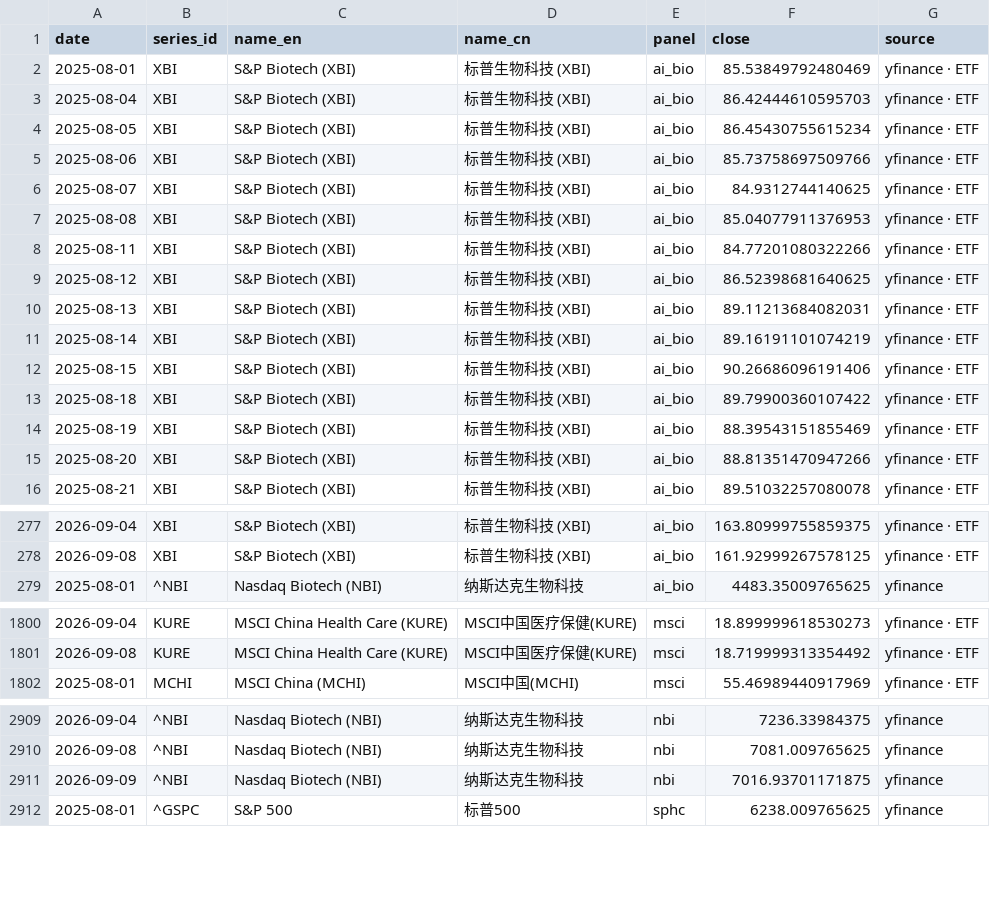
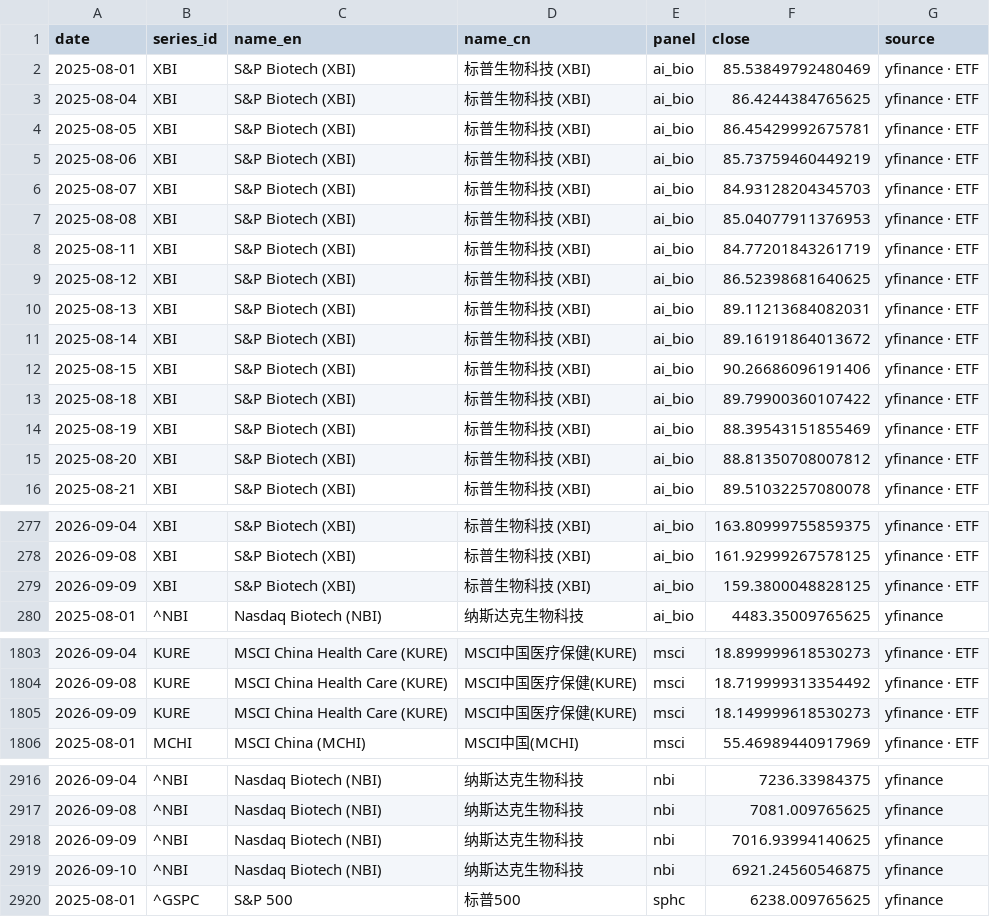
Before and after one commit to chenhongdao2-blip/invest-dashboard, a CSV file: data/external/hc_index_comparison.csv, drawn as a sheet; only a part is shown, gaps mark what is left out; the diff covers the shown part only.

```diff
--- a/data/external/hc_index_comparison.csv
+++ b/data/external/hc_index_comparison.csv
@@ -2,11 +2,11 @@ date,series_id,name_en,name_cn,panel,close,source
 2025-08-01,XBI,S&P Biotech (XBI),标普生物科技 (XBI),ai_bio,85.53849792480469,yfinance · ETF
-2025-08-04,XBI,S&P Biotech (XBI),标普生物科技 (XBI),ai_bio,86.42444610595703,yfinance · ETF
-2025-08-05,XBI,S&P Biotech (XBI),标普生物科技 (XBI),ai_bio,86.45430755615234,yfinance · ETF
-2025-08-06,XBI,S&P Biotech (XBI),标普生物科技 (XBI),ai_bio,85.73758697509766,yfinance · ETF
-2025-08-07,XBI,S&P Biotech (XBI),标普生物科技 (XBI),ai_bio,84.9312744140625,yfinance · ETF
+2025-08-04,XBI,S&P Biotech (XBI),标普生物科技 (XBI),ai_bio,86.4244384765625,yfinance · ETF
+2025-08-05,XBI,S&P Biotech (XBI),标普生物科技 (XBI),ai_bio,86.45429992675781,yfinance · ETF
+2025-08-06,XBI,S&P Biotech (XBI),标普生物科技 (XBI),ai_bio,85.73759460449219,yfinance · ETF
+2025-08-07,XBI,S&P Biotech (XBI),标普生物科技 (XBI),ai_bio,84.93128204345703,yfinance · ETF
 2025-08-08,XBI,S&P Biotech (XBI),标普生物科技 (XBI),ai_bio,85.04077911376953,yfinance · ETF
-2025-08-11,XBI,S&P Biotech (XBI),标普生物科技 (XBI),ai_bio,84.77201080322266,yfinance · ETF
+2025-08-11,XBI,S&P Biotech (XBI),标普生物科技 (XBI),ai_bio,84.77201843261719,yfinance · ETF
 2025-08-12,XBI,S&P Biotech (XBI),标普生物科技 (XBI),ai_bio,86.52398681640625,yfinance · ETF
 2025-08-13,XBI,S&P Biotech (XBI),标普生物科技 (XBI),ai_bio,89.11213684082031,yfinance · ETF
-2025-08-14,XBI,S&P Biotech (XBI),标普生物科技 (XBI),ai_bio,89.16191101074219,yfinance · ETF
+2025-08-14,XBI,S&P Biotech (XBI),标普生物科技 (XBI),ai_bio,89.16191864013672,yfinance · ETF
 2025-08-15,XBI,S&P Biotech (XBI),标普生物科技 (XBI),ai_bio,90.26686096191406,yfinance · ETF
@@ -14,3 +14,3 @@ date,series_id,name_en,name_cn,panel,close,source
 2025-08-19,XBI,S&P Biotech (XBI),标普生物科技 (XBI),ai_bio,88.39543151855469,yfinance · ETF
-2025-08-20,XBI,S&P Biotech (XBI),标普生物科技 (XBI),ai_bio,88.81351470947266,yfinance · ETF
+2025-08-20,XBI,S&P Biotech (XBI),标普生物科技 (XBI),ai_bio,88.81350708007812,yfinance · ETF
 2025-08-21,XBI,S&P Biotech (XBI),标普生物科技 (XBI),ai_bio,89.51032257080078,yfinance · ETF
@@ -278,2 +278,3 @@ date,series_id,name_en,name_cn,panel,close,source
 2026-09-08,XBI,S&P Biotech (XBI),标普生物科技 (XBI),ai_bio,161.92999267578125,yfinance · ETF
+2026-09-09,XBI,S&P Biotech (XBI),标普生物科技 (XBI),ai_bio,159.3800048828125,yfinance · ETF
 2025-08-01,^NBI,Nasdaq Biotech (NBI),纳斯达克生物科技,ai_bio,4483.35009765625,yfinance
@@ -1801,2 +1804,3 @@ date,series_id,name_en,name_cn,panel,close,source
 2026-09-08,KURE,MSCI China Health Care (KURE),MSCI中国医疗保健(KURE),msci,18.719999313354492,yfinance · ETF
+2026-09-09,KURE,MSCI China Health Care (KURE),MSCI中国医疗保健(KURE),msci,18.149999618530273,yfinance · ETF
 2025-08-01,MCHI,MSCI China (MCHI),MSCI中国(MCHI),msci,55.46989440917969,yfinance · ETF
@@ -2910,3 +2917,4 @@ date,series_id,name_en,name_cn,panel,close,source
 2026-09-08,^NBI,Nasdaq Biotech (NBI),纳斯达克生物科技,nbi,7081.009765625,yfinance
-2026-09-09,^NBI,Nasdaq Biotech (NBI),纳斯达克生物科技,nbi,7016.93701171875,yfinance
+2026-09-09,^NBI,Nasdaq Biotech (NBI),纳斯达克生物科技,nbi,7016.93994140625,yfinance
+2026-09-10,^NBI,Nasdaq Biotech (NBI),纳斯达克生物科技,nbi,6921.24560546875,yfinance
 2025-08-01,^GSPC,S&P 500,标普500,sphc,6238.009765625,yfinance
```
Also changed, not shown: 6 added rows and 23 edited cells elsewhere in this file, 20 other files.
